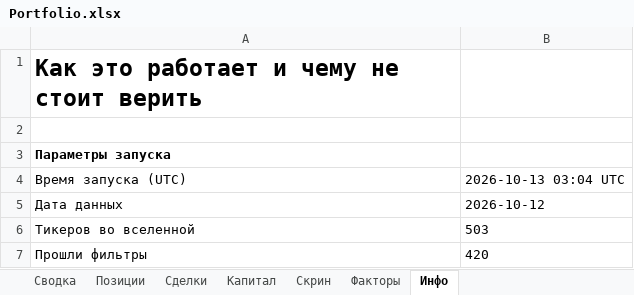
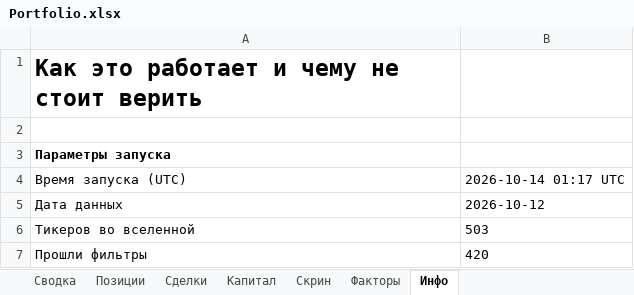
Before and after one commit to Vitoldinijs/sp500-screener, an Excel workbook: Portfolio.xlsx, sheet Инфо, drawn as a sheet; only a part is shown; values as stored, in another font and other column widths than the file's, no borders; the diff names each change by its address in the sheet, - before the commit and + after, or states it on an @@ line.

```diff
--- a/Portfolio.xlsx (sheet Инфо)
+++ b/Portfolio.xlsx (sheet Инфо)
-B4: 2026-10-13 03:04 UTC
+B4: 2026-10-14 01:17 UTC
```
Also changed, not shown: sheet Позиции, sheet Скрин, sheet Сводка, 5 other files.
